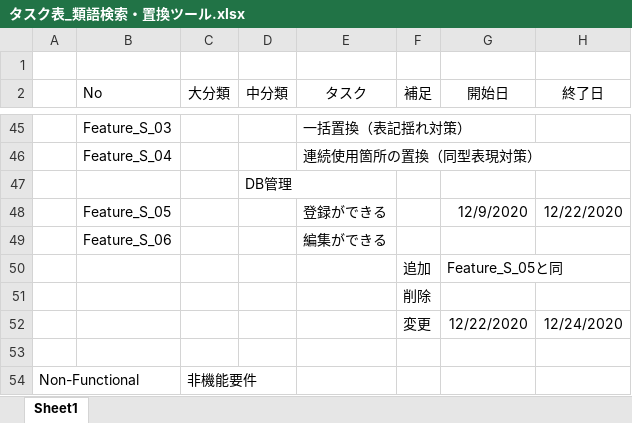
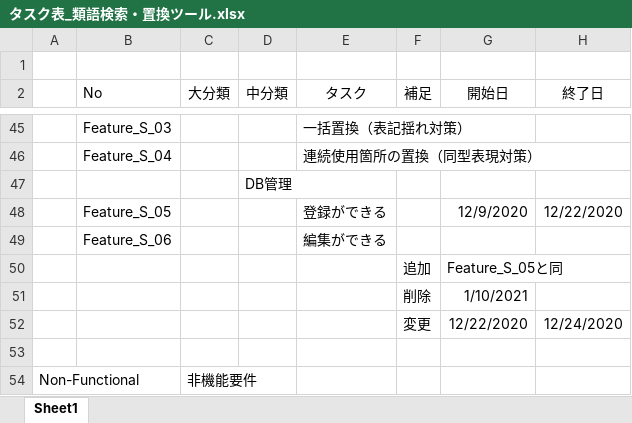
Before and after one commit to KM-Satoru-Takahashi/SynonyMe, an Excel workbook: タスク表_類語検索・置換ツール.xlsx, sheet Sheet1, drawn as a sheet; only a part is shown, gaps mark what is left out; values as stored, in another font and other column widths than the file's, no borders; the diff names each change by its address in the sheet, - before the commit and + after, or states it on an @@ line.

Commit message:
削除要件開始日をコミット

```diff
--- a/タスク表_類語検索・置換ツール.xlsx (sheet Sheet1)
+++ b/タスク表_類語検索・置換ツール.xlsx (sheet Sheet1)
-G51 (開始日): (empty)
+G51 (開始日): 1/10/2021
```
